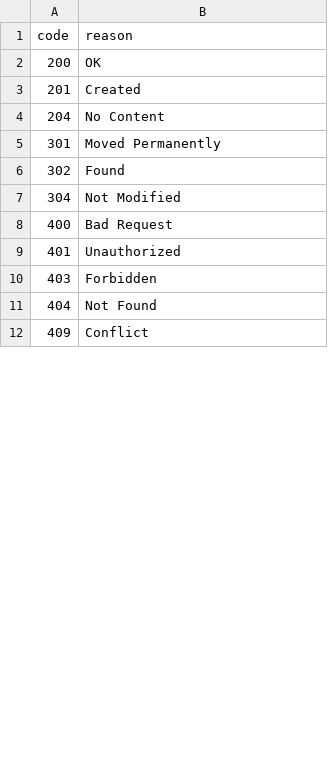
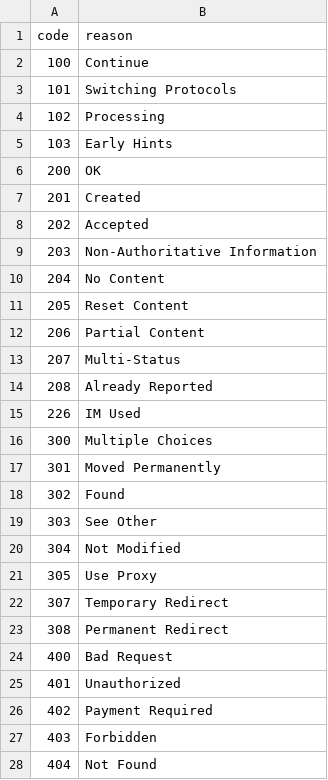
Before and after one commit to larvit/fejkdata, a TSV file: data/misc/httpstatus.tsv, drawn as a sheet; only a part is shown; the shorter side is filled out with more unchanged rows; the diff covers the shown part only.

Commit message:
Read misc.language, httpstatus and mimetype from their registers, and keep a country's currency a column

```diff
--- a/data/misc/httpstatus.tsv
+++ b/data/misc/httpstatus.tsv
@@ -1,10 +1,27 @@
 code	reason
+100	Continue
+101	Switching Protocols
+102	Processing
+103	Early Hints
 200	OK
 201	Created
+202	Accepted
+203	Non-Authoritative Information
 204	No Content
+205	Reset Content
+206	Partial Content
+207	Multi-Status
+208	Already Reported
+226	IM Used
+300	Multiple Choices
 301	Moved Permanently
 302	Found
+303	See Other
 304	Not Modified
+305	Use Proxy
+307	Temporary Redirect
+308	Permanent Redirect
 400	Bad Request
 401	Unauthorized
+402	Payment Required
 403	Forbidden
```
Also changed, not shown: 27 added rows and 1 edited cell elsewhere in this file, 9 other files.
